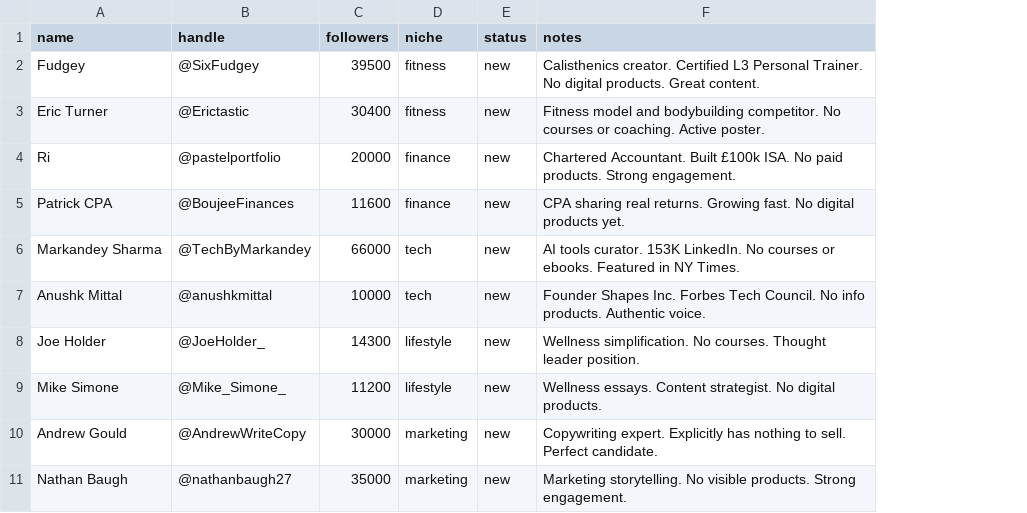
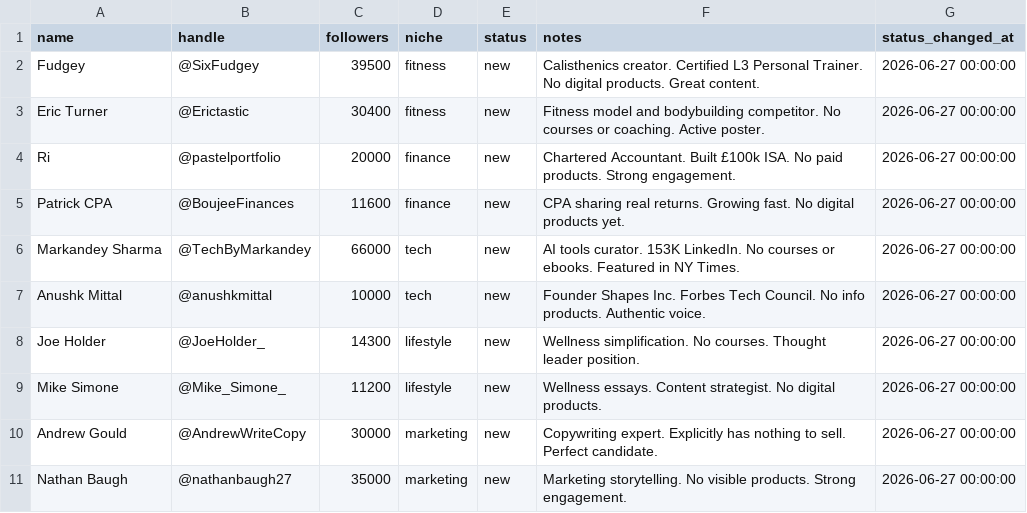
Before and after one commit to KhalidKhan541/digital-product-agency, a CSV file: data/pipeline.csv, drawn as a sheet; the diff names each change by its address in the sheet, - before the commit and + after, or states it on an @@ line.

```diff
--- a/data/pipeline.csv
+++ b/data/pipeline.csv
+column G (status_changed_at), rows 2-11: all 2026-06-27 00:00:00
```
Also changed, not shown: 12 other files.
